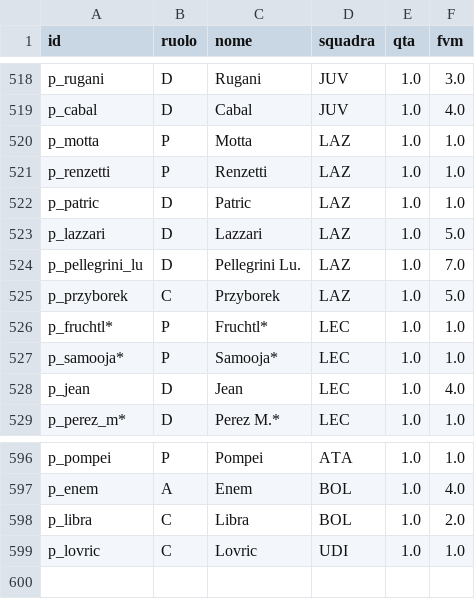
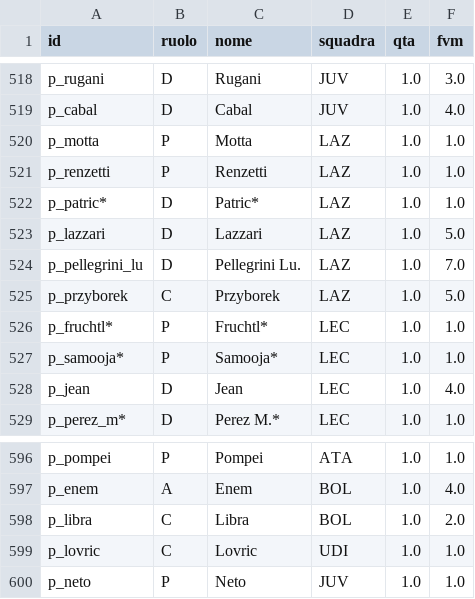
Before and after one commit to Daddie2/Fantacalcio, a CSV file: data/quotazioni.csv, drawn as a sheet; only a part is shown, gaps mark what is left out.

```diff
--- a/data/quotazioni.csv
+++ b/data/quotazioni.csv
@@ -521,3 +521,3 @@ p_motta,P,Motta,LAZ,1.0,1.0
 p_renzetti,P,Renzetti,LAZ,1.0,1.0
-p_patric,D,Patric,LAZ,1.0,1.0
+p_patric*,D,Patric*,LAZ,1.0,1.0
 p_lazzari,D,Lazzari,LAZ,1.0,5.0
@@ -599 +599,2 @@ p_libra,C,Libra,BOL,1.0,2.0
 p_lovric,C,Lovric,UDI,1.0,1.0
+p_neto,P,Neto,JUV,1.0,1.0
```
Also changed, not shown: data/indisponibili.csv, data/stats_curr.csv.
